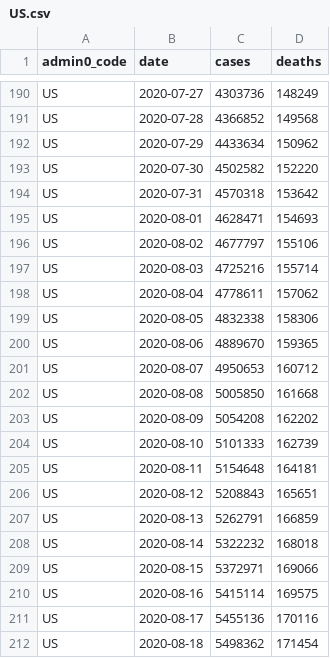
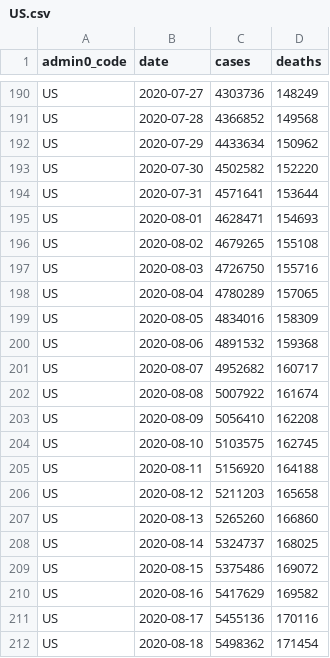
Before and after one commit to covid-open-data/xform-casecount-us-nytimes, a CSV file: output/admin0/US.csv, drawn as a sheet; only a part is shown, gaps mark what is left out; the diff covers the shown part only.

```diff
--- a/output/admin0/US.csv
+++ b/output/admin0/US.csv
@@ -193,19 +193,19 @@ US,2020-07-29,4433634,150962
 US,2020-07-30,4502582,152220
-US,2020-07-31,4570318,153642
+US,2020-07-31,4571641,153644
 US,2020-08-01,4628471,154693
-US,2020-08-02,4677797,155106
-US,2020-08-03,4725216,155714
-US,2020-08-04,4778611,157062
-US,2020-08-05,4832338,158306
-US,2020-08-06,4889670,159365
-US,2020-08-07,4950653,160712
-US,2020-08-08,5005850,161668
-US,2020-08-09,5054208,162202
-US,2020-08-10,5101333,162739
-US,2020-08-11,5154648,164181
-US,2020-08-12,5208843,165651
-US,2020-08-13,5262791,166859
-US,2020-08-14,5322232,168018
-US,2020-08-15,5372971,169066
-US,2020-08-16,5415114,169575
+US,2020-08-02,4679265,155108
+US,2020-08-03,4726750,155716
+US,2020-08-04,4780289,157065
+US,2020-08-05,4834016,158309
+US,2020-08-06,4891532,159368
+US,2020-08-07,4952682,160717
+US,2020-08-08,5007922,161674
+US,2020-08-09,5056410,162208
+US,2020-08-10,5103575,162745
+US,2020-08-11,5156920,164188
+US,2020-08-12,5211203,165658
+US,2020-08-13,5265260,166860
+US,2020-08-14,5324737,168025
+US,2020-08-15,5375486,169072
+US,2020-08-16,5417629,169582
 US,2020-08-17,5455136,170116
```
Also changed, not shown: 1 added row and 2 edited cells elsewhere in this file, output/admin1/US.csv.
